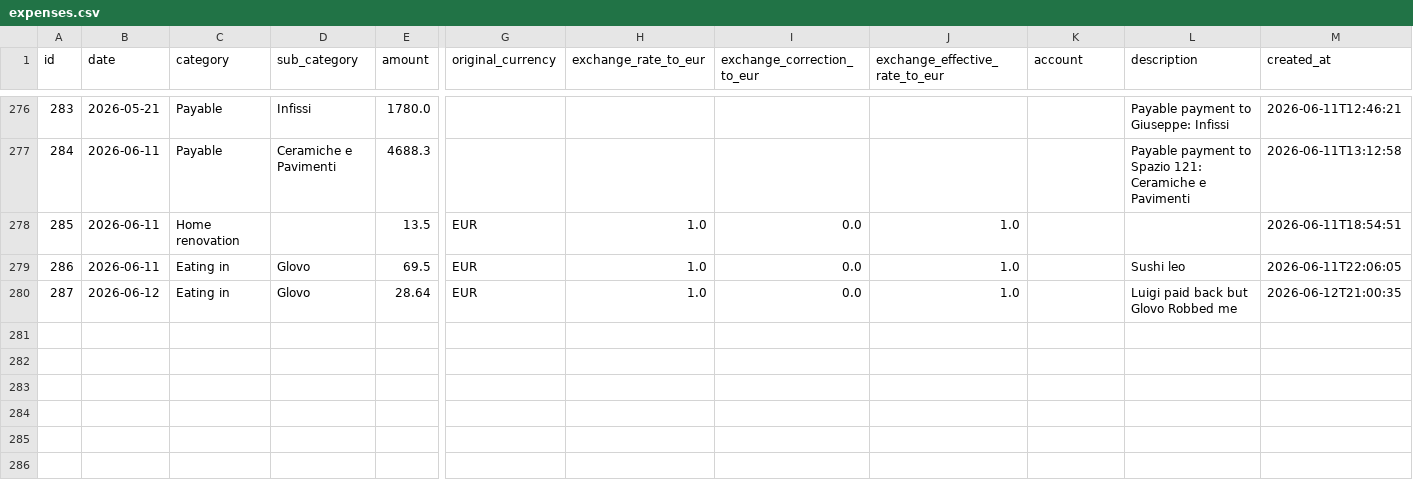
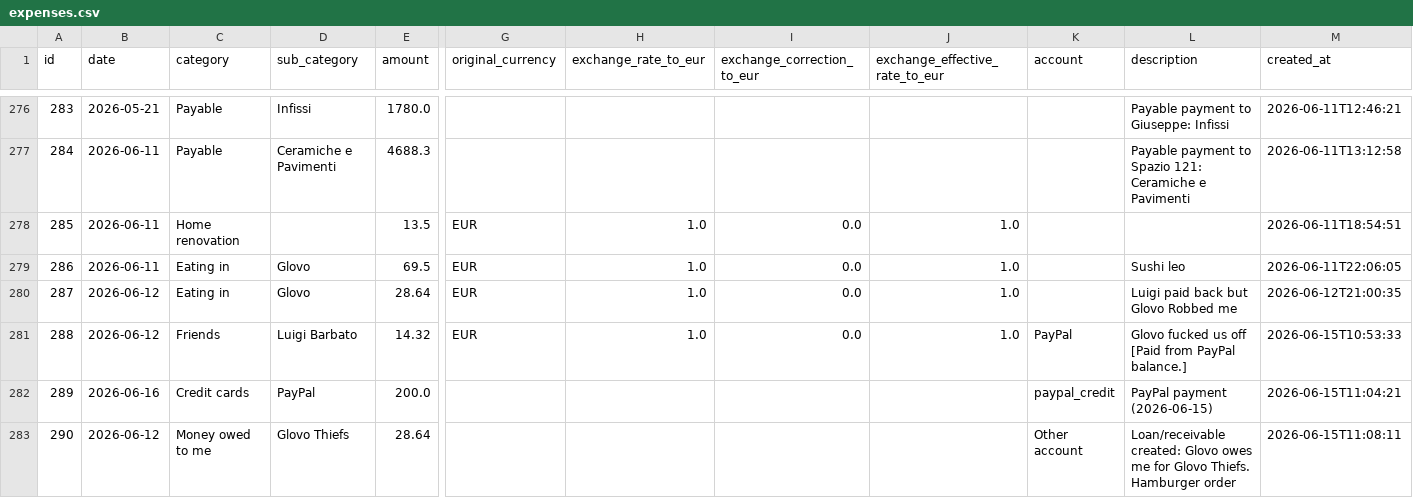
Before and after one commit to FiengoKineton/manager-money, a CSV file: data/expenses.csv, drawn as a sheet; only a part is shown, gaps mark what is left out; rows hold the shown columns only; the diff names each change by its address in the sheet, - before the commit and + after, or states it on an @@ line.

```diff
--- a/data/expenses.csv
+++ b/data/expenses.csv
+row 281: 288 | 2026-06-12 | Friends | Luigi Barbato | 14.32 | EUR | 1.0 | 0.0 | 1.0 | PayPal | Glovo fucked us off [Paid from PayPal balance.] | 2026-06-15T10:53:33
+row 282: 289 | 2026-06-16 | Credit cards | PayPal | 200.0 |  |  |  |  | paypal_credit | PayPal payment (2026-06-15) | 2026-06-15T11:04:21
+row 283: 290 | 2026-06-12 | Money owed to me | Glovo Thiefs | 28.64 |  |  |  |  | Other account | Loan/receivable created: Glovo owes me for Glovo Thiefs. Hamburger order | 2026-06-15T11:08:11
```
Also changed, not shown: data/incomes.csv, data/pending.csv, 23 other files.
